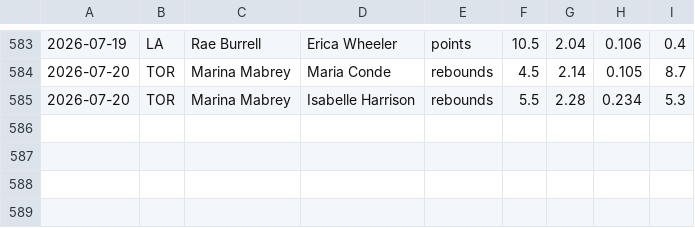
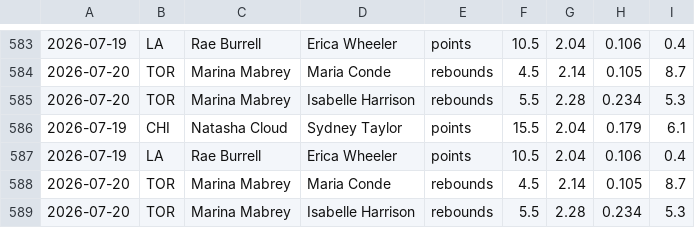
Before and after one commit to fgf9p6ks2f-ux/tennis-odds-collector, a CSV file: wnba_capped_legs.csv, drawn as a sheet; only a part is shown, gaps mark what is left out; the diff names each change by its address in the sheet, - before the commit and + after, or states it on an @@ line.

Commit message:
vm loop data [skip ci]

```diff
--- a/wnba_capped_legs.csv
+++ b/wnba_capped_legs.csv
+row 586: 2026-07-19 | CHI | Natasha Cloud | Sydney Taylor | points | 15.5 | 2.04 | 0.179 | 6.1
+row 587: 2026-07-19 | LA | Rae Burrell | Erica Wheeler | points | 10.5 | 2.04 | 0.106 | 0.4
+row 588: 2026-07-20 | TOR | Marina Mabrey | Maria Conde | rebounds | 4.5 | 2.14 | 0.105 | 8.7
+row 589: 2026-07-20 | TOR | Marina Mabrey | Isabelle Harrison | rebounds | 5.5 | 2.28 | 0.234 | 5.3
```
Also changed, not shown: 3 other files.
